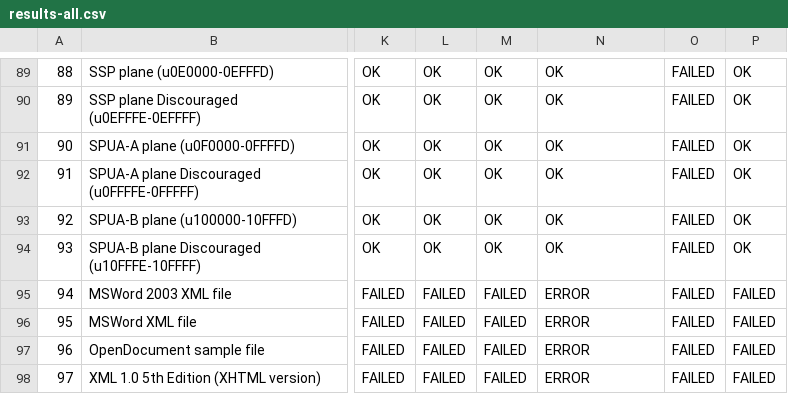
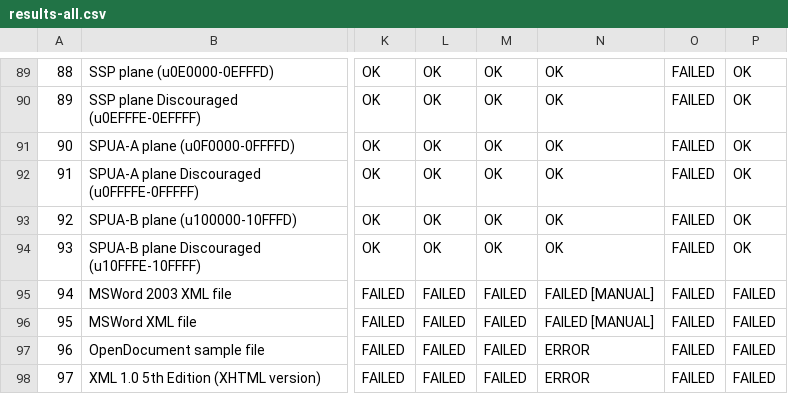
Before and after one commit to Holzhaus/its-bachelorthesis, a CSV file: thesis/results-all.csv, drawn as a sheet; only a part is shown, gaps mark what is left out; the diff names each change by its address in the sheet, - before the commit and + after, or states it on an @@ line.

Commit message:
thesis/results: Update x2jsabdmob results with manual tests
git-svn-id: https://hgisvn.nds.ruhr-uni-bochum.de/svn/nds/repos_diplom/Bachelorarbeiten/2017/Jan_Holthuis@14352 c8f4bf14-e3e7-0310-915e-fa211f8721cd

```diff
--- a/thesis/results-all.csv
+++ b/thesis/results-all.csv
-N95:N96: ERROR
+N95:N96: FAILED [MANUAL]
```
Also changed, not shown: thesis/results-complex.csv.
